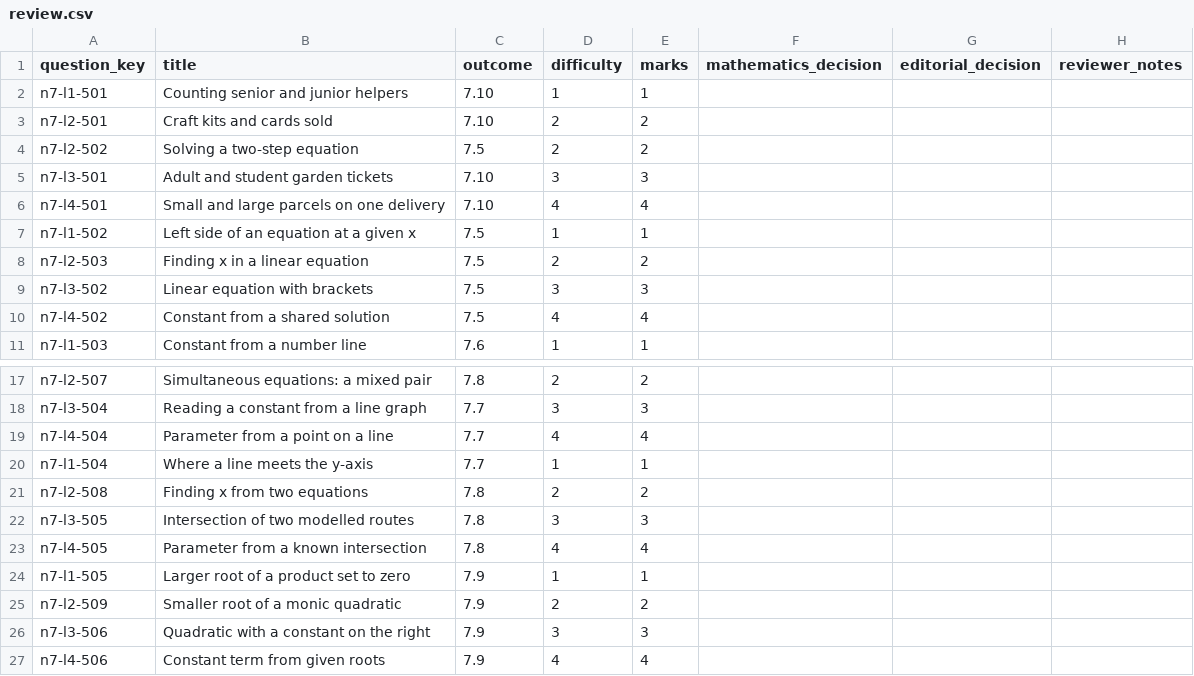
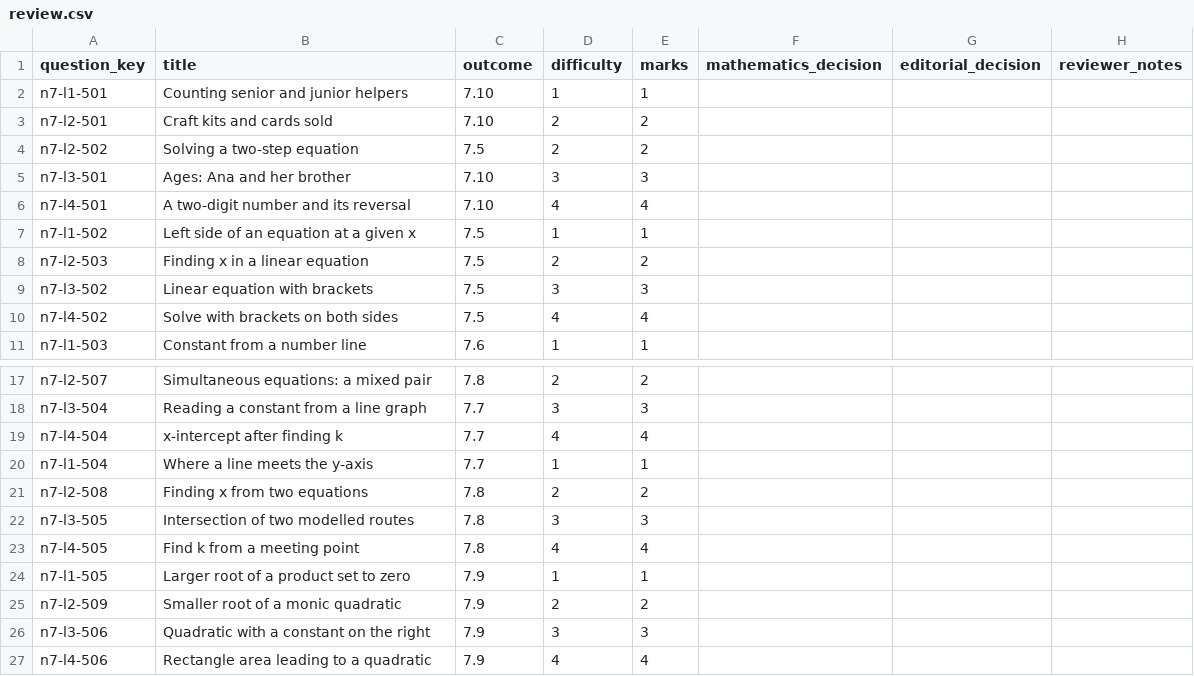
Before and after one commit to Willedward/asean_academy, a CSV file: backend_resources/question_bank/g3_math/secondary_2/n7/v1/review_packets/g3-sec2-n7-b001/review.csv, drawn as a sheet; only a part is shown, gaps mark what is left out.

```diff
--- a/backend_resources/question_bank/g3_math/secondary_2/n7/v1/review_packets/g3-sec2-n7-b001/review.csv
+++ b/backend_resources/question_bank/g3_math/secondary_2/n7/v1/review_packets/g3-sec2-n7-b001/review.csv
@@ -4,4 +4,4 @@ n7-l2-501,Craft kits and cards sold,7.10,2,2,,,
 n7-l2-502,Solving a two-step equation,7.5,2,2,,,
-n7-l3-501,Adult and student garden tickets,7.10,3,3,,,
-n7-l4-501,Small and large parcels on one delivery,7.10,4,4,,,
+n7-l3-501,Ages: Ana and her brother,7.10,3,3,,,
+n7-l4-501,A two-digit number and its reversal,7.10,4,4,,,
 n7-l1-502,Left side of an equation at a given x,7.5,1,1,,,
@@ -9,3 +9,3 @@ n7-l2-503,Finding x in a linear equation,7.5,2,2,,,
 n7-l3-502,Linear equation with brackets,7.5,3,3,,,
-n7-l4-502,Constant from a shared solution,7.5,4,4,,,
+n7-l4-502,Solve with brackets on both sides,7.5,4,4,,,
 n7-l1-503,Constant from a number line,7.6,1,1,,,
@@ -18,3 +18,3 @@ n7-l2-507,Simultaneous equations: a mixed pair,7.8,2,2,,,
 n7-l3-504,Reading a constant from a line graph,7.7,3,3,,,
-n7-l4-504,Parameter from a point on a line,7.7,4,4,,,
+n7-l4-504,x-intercept after finding k,7.7,4,4,,,
 n7-l1-504,Where a line meets the y-axis,7.7,1,1,,,
@@ -22,3 +22,3 @@ n7-l2-508,Finding x from two equations,7.8,2,2,,,
 n7-l3-505,Intersection of two modelled routes,7.8,3,3,,,
-n7-l4-505,Parameter from a known intersection,7.8,4,4,,,
+n7-l4-505,Find k from a meeting point,7.8,4,4,,,
 n7-l1-505,Larger root of a product set to zero,7.9,1,1,,,
@@ -26,2 +26,2 @@ n7-l2-509,Smaller root of a monic quadratic,7.9,2,2,,,
 n7-l3-506,Quadratic with a constant on the right,7.9,3,3,,,
-n7-l4-506,Constant term from given roots,7.9,4,4,,,
+n7-l4-506,Rectangle area leading to a quadratic,7.9,4,4,,,
```
Also changed, not shown: 27 other files.
